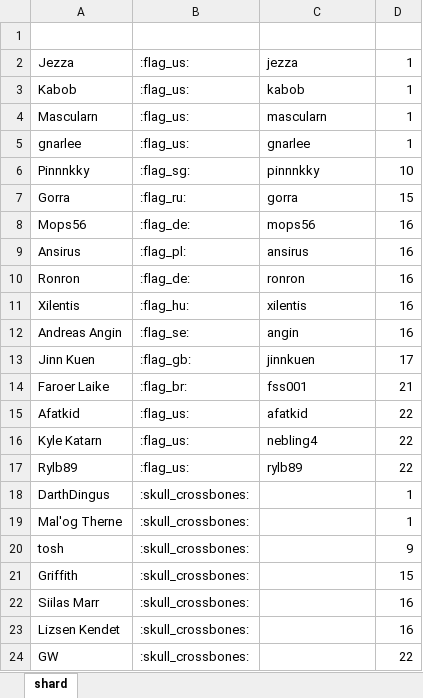
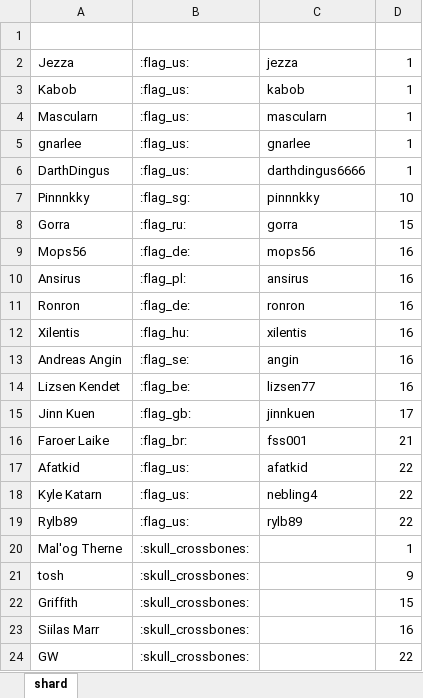
Before and after one commit to wjkawecki/swgoh-bots, an Excel workbook: data/BB8.xlsx, sheet shard, drawn as a sheet; values as stored, in another font and other column widths than the file's, no borders; table styles not drawn; removed rows and columns are numbered as before the commit, all else as after; the diff names each change by its address in the sheet, - before the commit and + after, or states it on an @@ line.

```diff
--- a/data/BB8.xlsx (sheet shard)
+++ b/data/BB8.xlsx (sheet shard)
+row 6: DarthDingus | :flag_us: | darthdingus6666 | 1
+row 14: Lizsen Kendet | :flag_be: | lizsen77 | 16
-row 18: DarthDingus | :skull_crossbones: |  | 1
-row 23: Lizsen Kendet | :skull_crossbones: |  | 16
```
Also changed, not shown: 3 other files.
